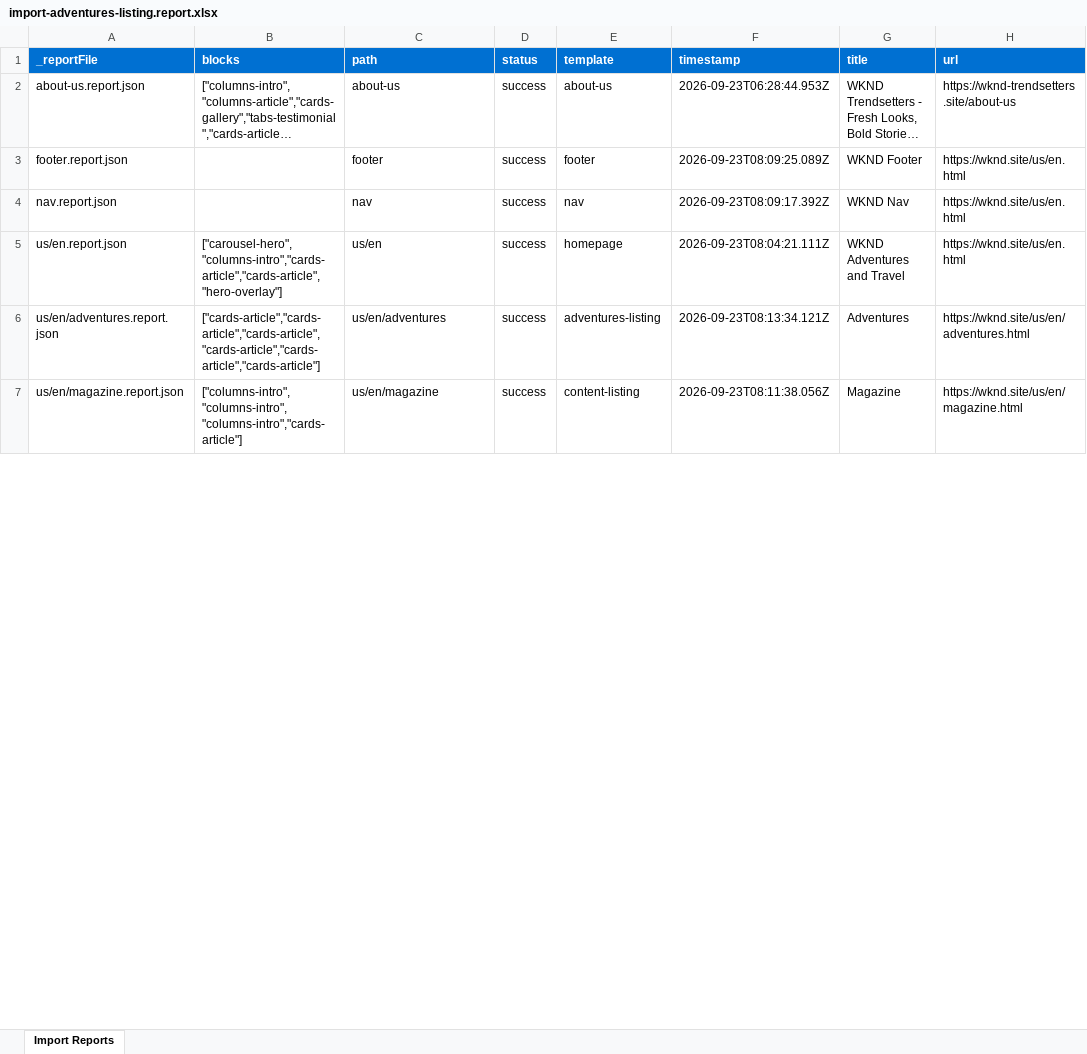
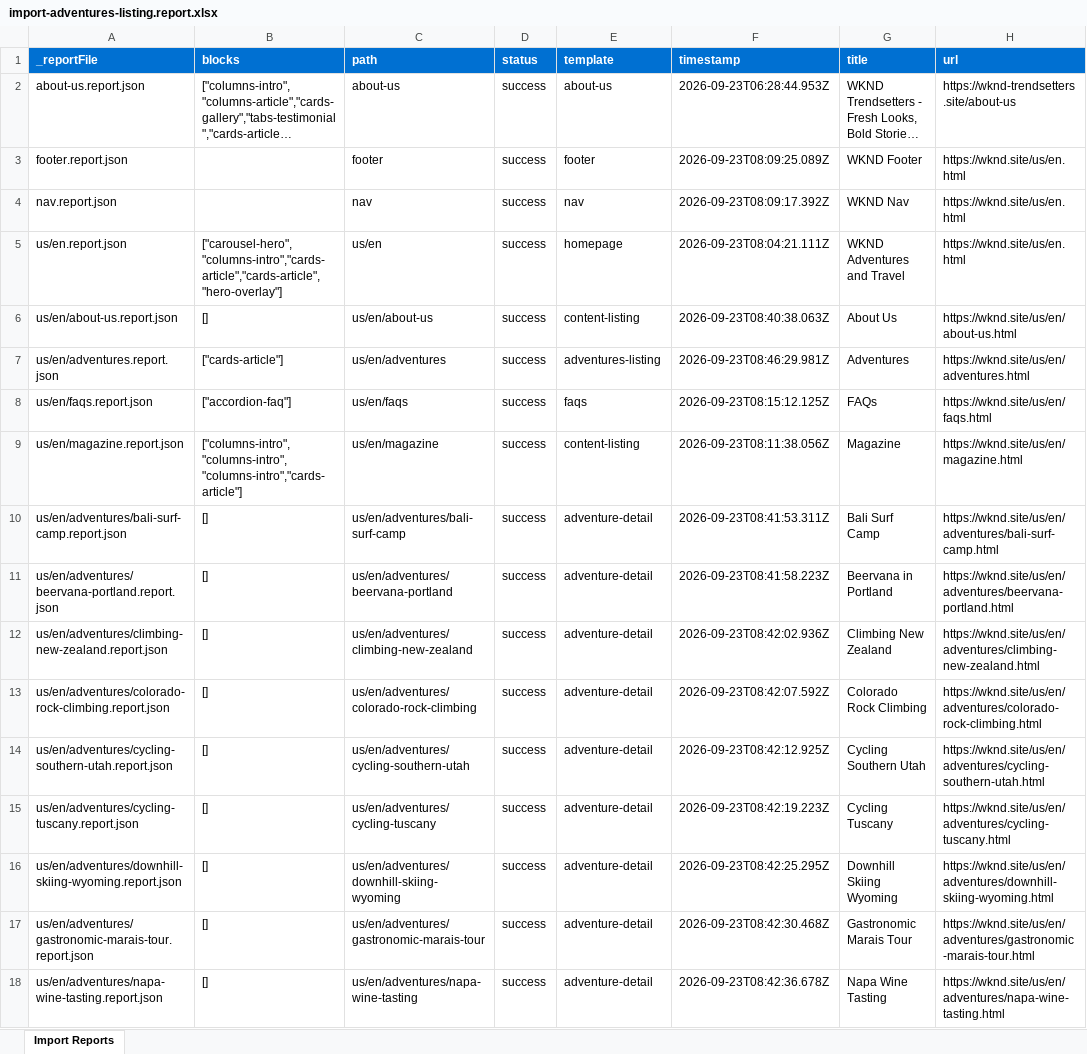
Before and after one commit to aman-5/eds-enablement-demo, an Excel workbook: tools/importer/reports/import-adventures-listing.report.xlsx, sheet Import Reports, drawn as a sheet; only a part is shown; long unchanged cells end in …; values as stored, in another font and other column widths than the file's, no borders; addresses are those after the commit; the diff covers the shown part only; the diff names each change by its address in the sheet, - before the commit and + after, or states it on an @@ line.

```diff
--- a/tools/importer/reports/import-adventures-listing.report.xlsx (sheet Import Reports)
+++ b/tools/importer/reports/import-adventures-listing.report.xlsx (sheet Import Reports)
+row 6: us/en/about-us.report.json | [] | us/en/about-us | success | content-listing | 2026-09-23T08:40:38.063Z | About Us | https://wknd.site/us/en/about-us.html
-B7 (blocks): ["cards-article","cards-article","cards-article","cards-article","cards-article","cards-article"]
+B7 (blocks): ["cards-article"]
-F7 (timestamp): 2026-09-23T08:13:34.121Z
+F7 (timestamp): 2026-09-23T08:46:29.981Z
+row 8: us/en/faqs.report.json | ["accordion-faq"] | us/en/faqs | success | faqs | 2026-09-23T08:15:12.125Z | FAQs | https://wknd.site/us/en/faqs.html
+row 10: us/en/adventures/bali-surf-camp.report.json | [] | us/en/adventures/bali-surf-camp | success | adventure-detail | 2026-09-23T08:41:53.311Z | Bali Surf Camp | https://wknd.site/us/en/adventures/bali-surf-camp.html
+row 11: us/en/adventures/beervana-portland.report.json | [] | us/en/adventures/beervana-portland | success | adventure-detail | 2026-09-23T08:41:58.223Z | Beervana in Portland | https://wknd.site/us/en/adventures/beervana-portland.html
+row 12: us/en/adventures/climbing-new-zealand.report.json | [] | us/en/adventures/climbing-new-zealand | success | adventure-detail | 2026-09-23T08:42:02.936Z | Climbing New Zealand | https://wknd.site/us/en/adventures/climbing-new-zealand.html
+row 13: us/en/adventures/colorado-rock-climbing.report.json | [] | us/en/adventures/colorado-rock-climbing | success | adventure-detail | 2026-09-23T08:42:07.592Z | Colorado Rock Climbing | https://wknd.site/us/en/adventures/colorado-rock-climbing.html
+row 14: us/en/adventures/cycling-southern-utah.report.json | [] | us/en/adventures/cycling-southern-utah | success | adventure-detail | 2026-09-23T08:42:12.925Z | Cycling Southern Utah | https://wknd.site/us/en/adventures/cycling-southern-utah.html
+row 15: us/en/adventures/cycling-tuscany.report.json | [] | us/en/adventures/cycling-tuscany | success | adventure-detail | 2026-09-23T08:42:19.223Z | Cycling Tuscany | https://wknd.site/us/en/adventures/cycling-tuscany.html
+row 16: us/en/adventures/downhill-skiing-wyoming.report.json | [] | us/en/adventures/downhill-skiing-wyoming | success | adventure-detail | 2026-09-23T08:42:25.295Z | Downhill Skiing Wyoming | https://wknd.site/us/en/adventures/downhill-skiing-wyoming.html
+row 17: us/en/adventures/gastronomic-marais-tour.report.json | [] | us/en/adventures/gastronomic-marais-tour | success | adventure-detail | 2026-09-23T08:42:30.468Z | Gastronomic Marais Tour | https://wknd.site/us/en/adventures/gastronomic-marais-tour.html
+row 18: us/en/adventures/napa-wine-tasting.report.json | [] | us/en/adventures/napa-wine-tasting | success | adventure-detail | 2026-09-23T08:42:36.678Z | Napa Wine Tasting | https://wknd.site/us/en/adventures/napa-wine-tasting.html
```
Also changed, not shown: 11 added rows and 1 edited cell elsewhere in this sheet, tools/importer/reports/import-adventure-detail.report.xlsx, tools/importer/reports/import-article-detail.report.xlsx, 41 other files.
